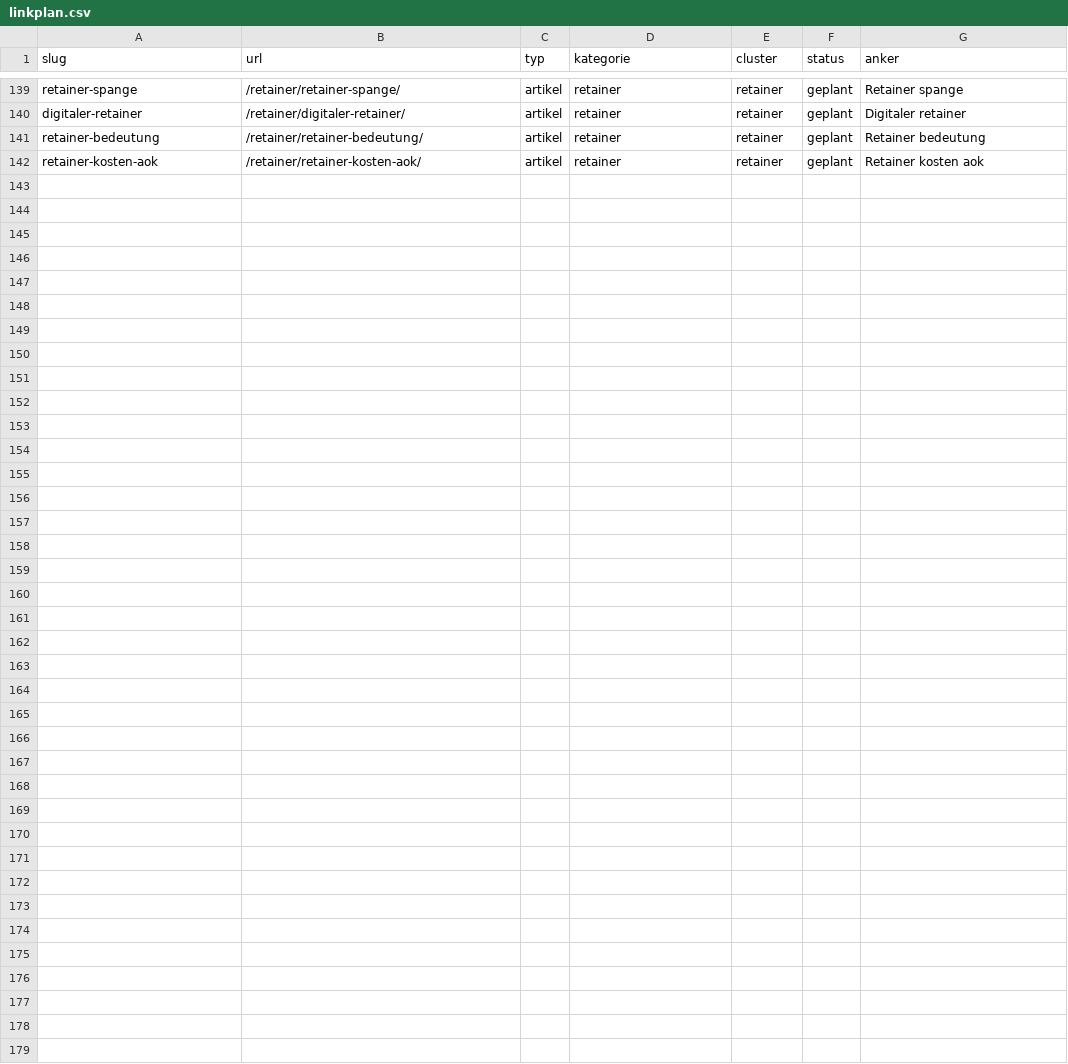
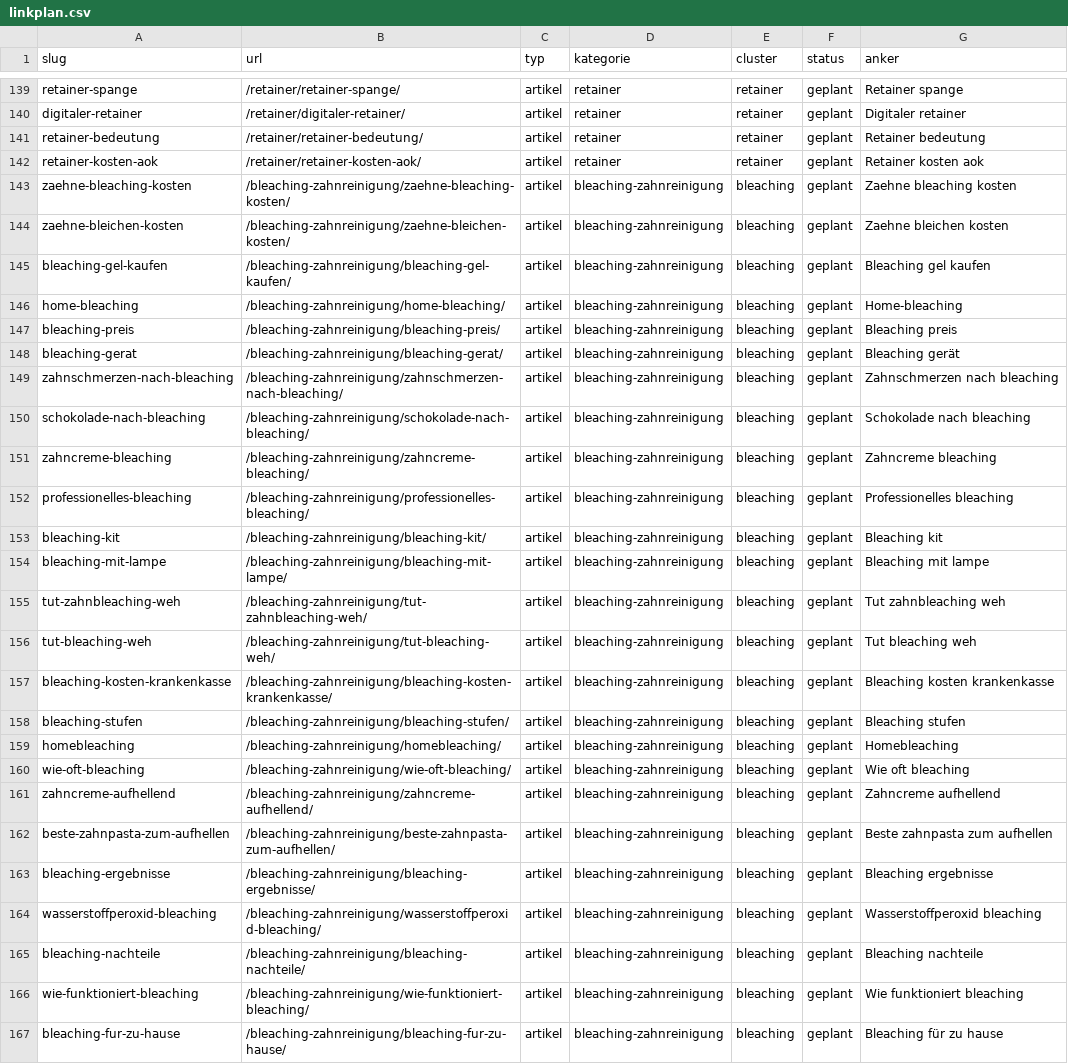
Before and after one commit to nerudasson/kieferblickmarketing, a CSV file: daten/linkplan.csv, drawn as a sheet; only a part is shown, gaps mark what is left out; the diff names each change by its address in the sheet, - before the commit and + after, or states it on an @@ line.

```diff
--- a/daten/linkplan.csv
+++ b/daten/linkplan.csv
+row 143: zaehne-bleaching-kosten | /bleaching-zahnreinigung/zaehne-bleaching-kosten/ | artikel | bleaching-zahnreinigung | bleaching | geplant | Zaehne bleaching kosten
+row 144: zaehne-bleichen-kosten | /bleaching-zahnreinigung/zaehne-bleichen-kosten/ | artikel | bleaching-zahnreinigung | bleaching | geplant | Zaehne bleichen kosten
+row 145: bleaching-gel-kaufen | /bleaching-zahnreinigung/bleaching-gel-kaufen/ | artikel | bleaching-zahnreinigung | bleaching | geplant | Bleaching gel kaufen
+row 146: home-bleaching | /bleaching-zahnreinigung/home-bleaching/ | artikel | bleaching-zahnreinigung | bleaching | geplant | Home-bleaching
+row 147: bleaching-preis | /bleaching-zahnreinigung/bleaching-preis/ | artikel | bleaching-zahnreinigung | bleaching | geplant | Bleaching preis
+row 148: bleaching-gerat | /bleaching-zahnreinigung/bleaching-gerat/ | artikel | bleaching-zahnreinigung | bleaching | geplant | Bleaching gerät
+row 149: zahnschmerzen-nach-bleaching | /bleaching-zahnreinigung/zahnschmerzen-nach-bleaching/ | artikel | bleaching-zahnreinigung | bleaching | geplant | Zahnschmerzen nach bleaching
+row 150: schokolade-nach-bleaching | /bleaching-zahnreinigung/schokolade-nach-bleaching/ | artikel | bleaching-zahnreinigung | bleaching | geplant | Schokolade nach bleaching
+row 151: zahncreme-bleaching | /bleaching-zahnreinigung/zahncreme-bleaching/ | artikel | bleaching-zahnreinigung | bleaching | geplant | Zahncreme bleaching
+row 152: professionelles-bleaching | /bleaching-zahnreinigung/professionelles-bleaching/ | artikel | bleaching-zahnreinigung | bleaching | geplant | Professionelles bleaching
+row 153: bleaching-kit | /bleaching-zahnreinigung/bleaching-kit/ | artikel | bleaching-zahnreinigung | bleaching | geplant | Bleaching kit
+row 154: bleaching-mit-lampe | /bleaching-zahnreinigung/bleaching-mit-lampe/ | artikel | bleaching-zahnreinigung | bleaching | geplant | Bleaching mit lampe
+row 155: tut-zahnbleaching-weh | /bleaching-zahnreinigung/tut-zahnbleaching-weh/ | artikel | bleaching-zahnreinigung | bleaching | geplant | Tut zahnbleaching weh
+row 156: tut-bleaching-weh | /bleaching-zahnreinigung/tut-bleaching-weh/ | artikel | bleaching-zahnreinigung | bleaching | geplant | Tut bleaching weh
+row 157: bleaching-kosten-krankenkasse | /bleaching-zahnreinigung/bleaching-kosten-krankenkasse/ | artikel | bleaching-zahnreinigung | bleaching | geplant | Bleaching kosten krankenkasse
+row 158: bleaching-stufen | /bleaching-zahnreinigung/bleaching-stufen/ | artikel | bleaching-zahnreinigung | bleaching | geplant | Bleaching stufen
+row 159: homebleaching | /bleaching-zahnreinigung/homebleaching/ | artikel | bleaching-zahnreinigung | bleaching | geplant | Homebleaching
+row 160: wie-oft-bleaching | /bleaching-zahnreinigung/wie-oft-bleaching/ | artikel | bleaching-zahnreinigung | bleaching | geplant | Wie oft bleaching
+row 161: zahncreme-aufhellend | /bleaching-zahnreinigung/zahncreme-aufhellend/ | artikel | bleaching-zahnreinigung | bleaching | geplant | Zahncreme aufhellend
+row 162: beste-zahnpasta-zum-aufhellen | /bleaching-zahnreinigung/beste-zahnpasta-zum-aufhellen/ | artikel | bleaching-zahnreinigung | bleaching | geplant | Beste zahnpasta zum aufhellen
+row 163: bleaching-ergebnisse | /bleaching-zahnreinigung/bleaching-ergebnisse/ | artikel | bleaching-zahnreinigung | bleaching | geplant | Bleaching ergebnisse
+row 164: wasserstoffperoxid-bleaching | /bleaching-zahnreinigung/wasserstoffperoxid-bleaching/ | artikel | bleaching-zahnreinigung | bleaching | geplant | Wasserstoffperoxid bleaching
+row 165: bleaching-nachteile | /bleaching-zahnreinigung/bleaching-nachteile/ | artikel | bleaching-zahnreinigung | bleaching | geplant | Bleaching nachteile
+row 166: wie-funktioniert-bleaching | /bleaching-zahnreinigung/wie-funktioniert-bleaching/ | artikel | bleaching-zahnreinigung | bleaching | geplant | Wie funktioniert bleaching
+row 167: bleaching-fur-zu-hause | /bleaching-zahnreinigung/bleaching-fur-zu-hause/ | artikel | bleaching-zahnreinigung | bleaching | geplant | Bleaching für zu hause
```
Also changed, not shown: 4 other files.
